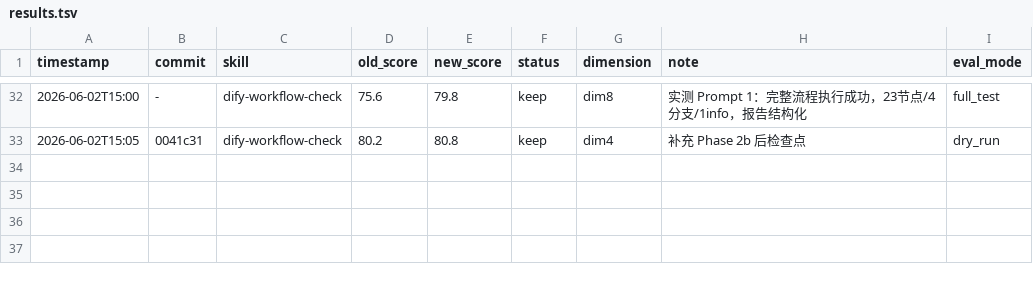
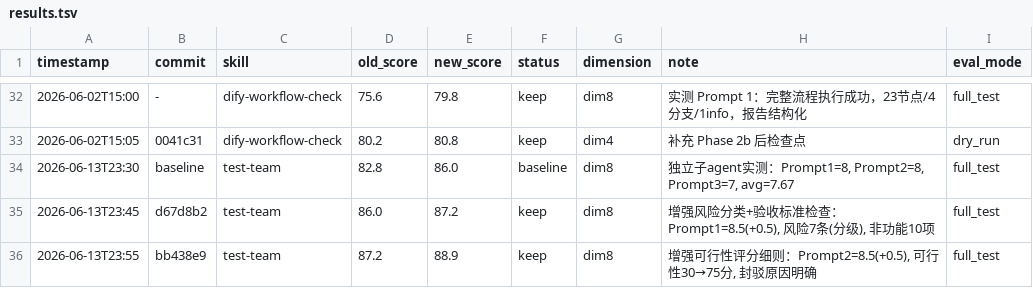
Before and after one commit to JNan-QQ/my-agent-plugin, a TSV file: .claude/skills/darwin-skill/results.tsv, drawn as a sheet; only a part is shown, gaps mark what is left out; the diff names each change by its address in the sheet, - before the commit and + after, or states it on an @@ line.

Commit message:
update results.tsv: test-team优化记录

```diff
--- a/.claude/skills/darwin-skill/results.tsv
+++ b/.claude/skills/darwin-skill/results.tsv
+row 34: 2026-06-13T23:30 | baseline | test-team | 82.8 | 86.0 | baseline | dim8 | 独立子agent实测：Prompt1=8, Prompt2=8, Prompt3=7, avg=7.67 | full_test
+row 35: 2026-06-13T23:45 | d67d8b2 | test-team | 86.0 | 87.2 | keep | dim8 | 增强风险分类+验收标准检查：Prompt1=8.5(+0.5), 风险7条(分级), 非功能10项 | full_test
+row 36: 2026-06-13T23:55 | bb438e9 | test-team | 87.2 | 88.9 | keep | dim8 | 增强可行性评分细则：Prompt2=8.5(+0.5), 可行性30→75分, 封驳原因明确 | full_test
```
